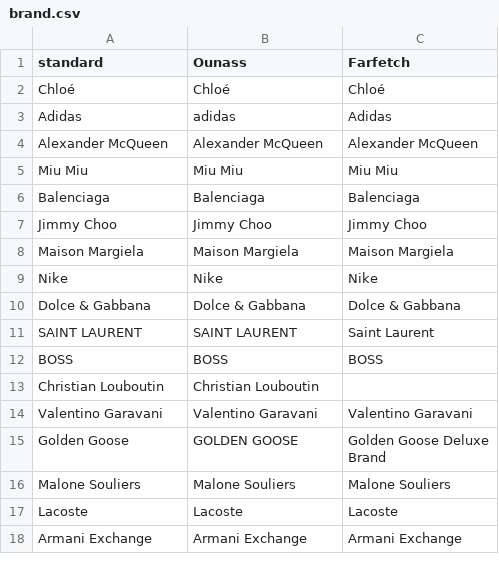
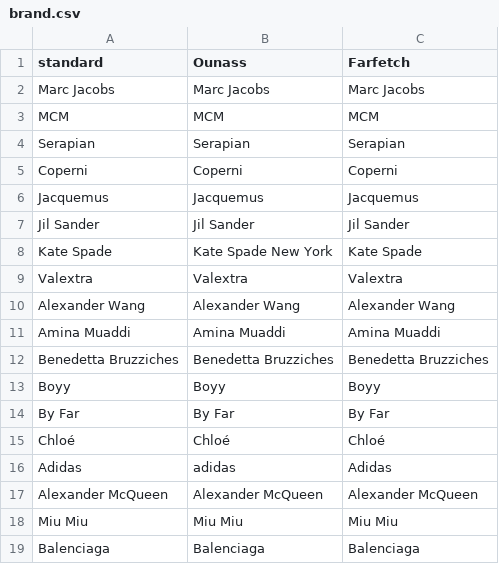
Before and after one commit to tareklel/product-comparison, a CSV file: dictionary/brand.csv, drawn as a sheet; only a part is shown; the shorter side is filled out with more unchanged rows; the diff names each change by its address in the sheet, - before the commit and + after, or states it on an @@ line.

```diff
--- a/dictionary/brand.csv
+++ b/dictionary/brand.csv
+row 2: Marc Jacobs | Marc Jacobs | Marc Jacobs
+row 3: MCM | MCM | MCM
+row 4: Serapian | Serapian | Serapian
+row 5: Coperni | Coperni | Coperni
+row 6: Jacquemus | Jacquemus | Jacquemus
+row 7: Jil Sander | Jil Sander | Jil Sander
+row 8: Kate Spade | Kate Spade New York | Kate Spade
+row 9: Valextra | Valextra | Valextra
+row 10: Alexander Wang | Alexander Wang | Alexander Wang
+row 11: Amina Muaddi | Amina Muaddi | Amina Muaddi
+row 12: Benedetta Bruzziches | Benedetta Bruzziches | Benedetta Bruzziches
+row 13: Boyy | Boyy | Boyy
+row 14: By Far | By Far | By Far
```
Also changed, not shown: 4 other files.
